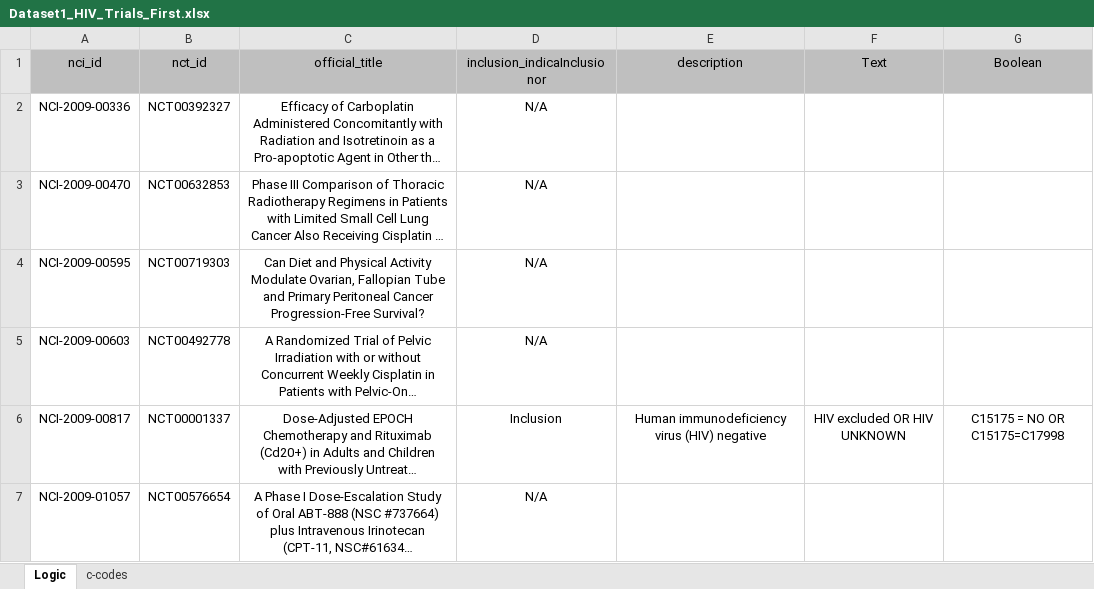
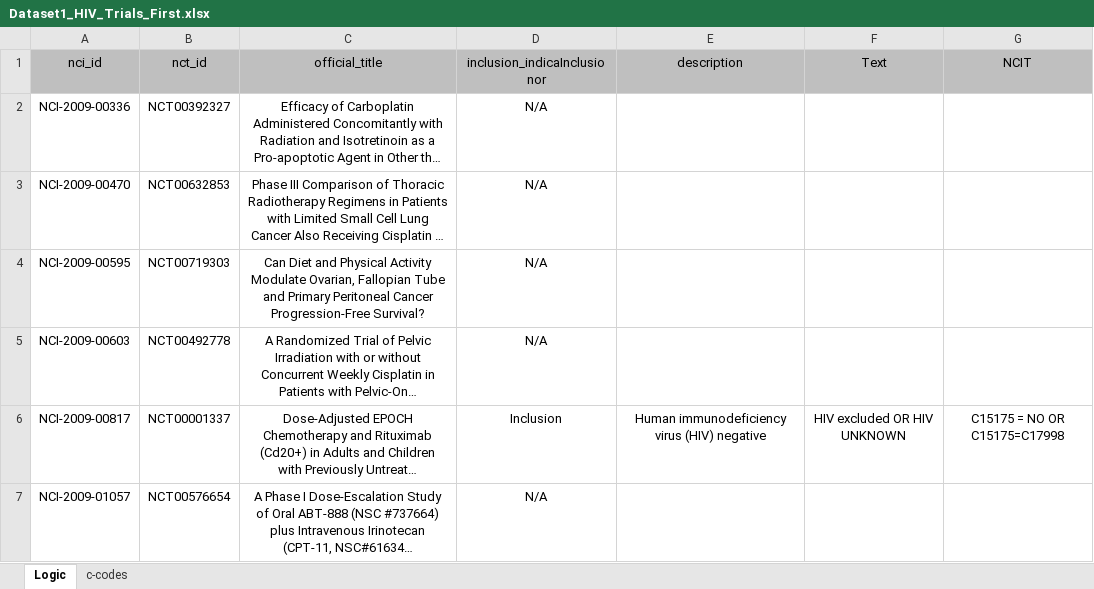
Before and after one commit to tophealth/tophealth.github.io, an Excel workbook: data/batch1/Dataset1_HIV_Trials_First.xlsx, sheet Logic, drawn as a sheet; only a part is shown; long unchanged cells end in …; values as stored, in another font and other column widths than the file's, no borders; the diff names each change by its address in the sheet, - before the commit and + after, or states it on an @@ line.

```diff
--- a/data/batch1/Dataset1_HIV_Trials_First.xlsx (sheet Logic)
+++ b/data/batch1/Dataset1_HIV_Trials_First.xlsx (sheet Logic)
-G1: Boolean
+G1: NCIT
```
Also changed, not shown: data/batch1/Dataset1_Hemoglobin_Trials_First.xlsx, data/batch1/Dataset1_WBC_Trials_First.xlsx, 11 other files.
